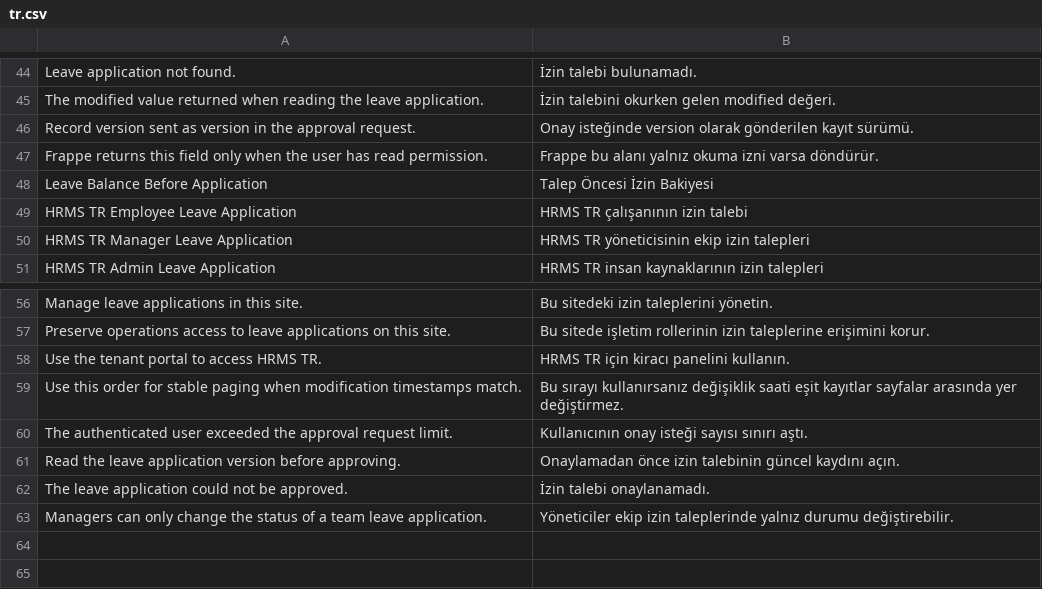
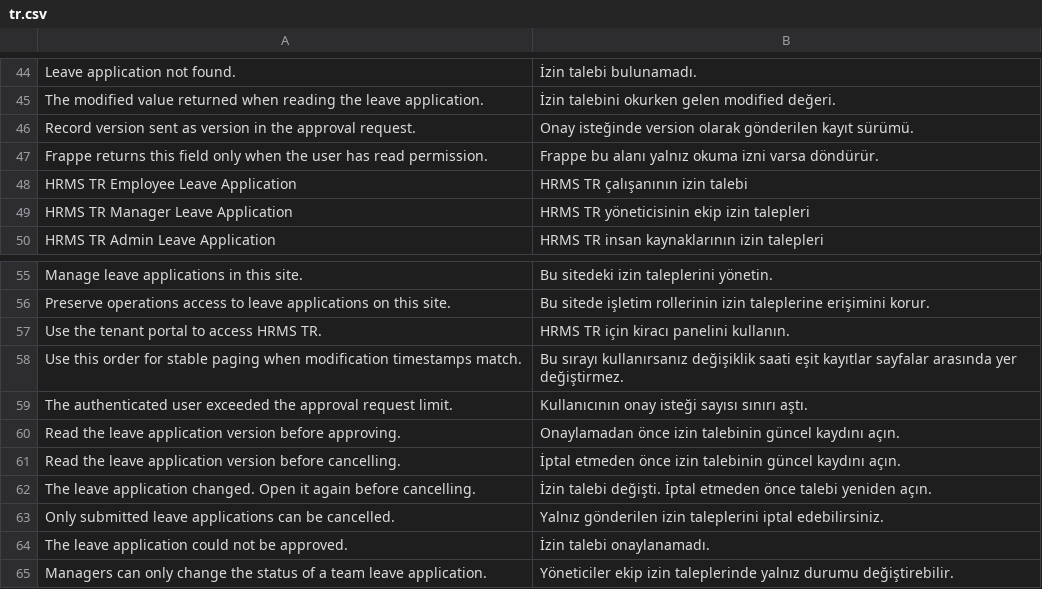
Before and after one commit to metafrappe/backend, a CSV file: apps/hrms_tr/hrms_tr/translations/tr.csv, drawn as a sheet; only a part is shown, gaps mark what is left out.

Commit message:
İK iptalini ve onaylayan kişi sorgusunu portal uçlarına taşı

```diff
--- a/apps/hrms_tr/hrms_tr/translations/tr.csv
+++ b/apps/hrms_tr/hrms_tr/translations/tr.csv
@@ -47,3 +47,2 @@ Record version sent as version in the approval request.,Onay isteğinde version
 Frappe returns this field only when the user has read permission.,Frappe bu alanı yalnız okuma izni varsa döndürür.
-Leave Balance Before Application,Talep Öncesi İzin Bakiyesi
 HRMS TR Employee Leave Application,HRMS TR çalışanının izin talebi
@@ -61,2 +60,5 @@ The authenticated user exceeded the approval request limit.,Kullanıcının onay
 Read the leave application version before approving.,Onaylamadan önce izin talebinin güncel kaydını açın.
+Read the leave application version before cancelling.,İptal etmeden önce izin talebinin güncel kaydını açın.
+The leave application changed. Open it again before cancelling.,İzin talebi değişti. İptal etmeden önce talebi yeniden açın.
+Only submitted leave applications can be cancelled.,Yalnız gönderilen izin taleplerini iptal edebilirsiniz.
 The leave application could not be approved.,İzin talebi onaylanamadı.
```
Also changed, not shown: 7 other files.
